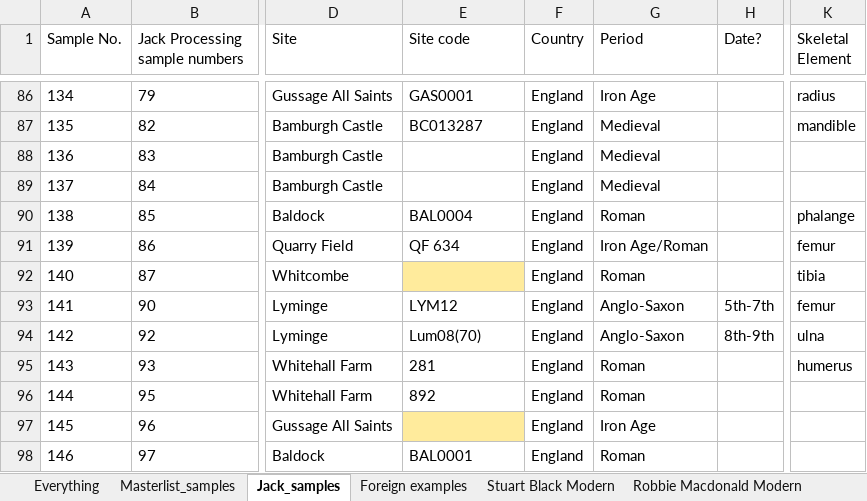
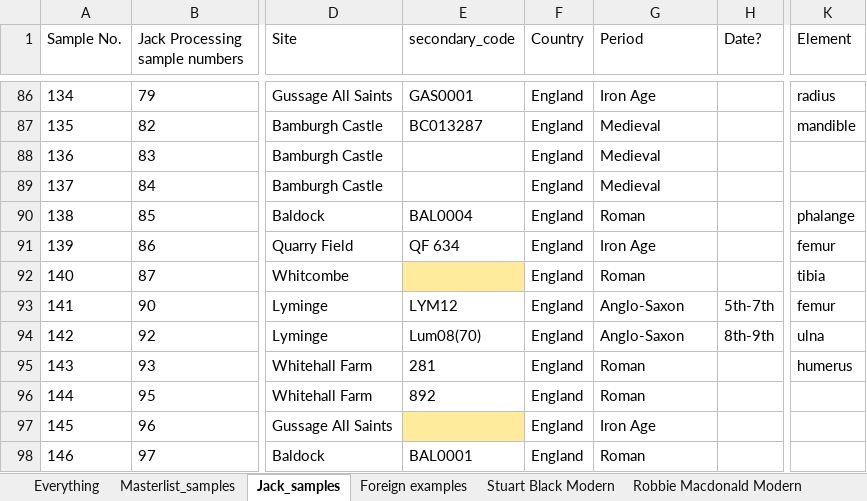
Before and after one commit to M0rningLightM0untain/Cat_Isotopes, an Excel workbook: data/Samples_Master.xlsx, sheet Jack_samples, drawn as a sheet; only a part is shown, gaps mark what is left out; values as stored, in another font and other column widths than the file's, no borders; charts and pictures and conditional formats and table styles not drawn; the diff names each change by its address in the sheet, - before the commit and + after, or states it on an @@ line.

Commit message:
I have gone around the problem by altering the names in the original dataset

```diff
--- a/data/Samples_Master.xlsx (sheet Jack_samples)
+++ b/data/Samples_Master.xlsx (sheet Jack_samples)
-E1: Site code
+E1: secondary_code
-K1: Skeletal Element
+K1: Element
-G91 (Period): Iron Age/Roman
+G91 (Period): Iron Age
```
Also changed, not shown: charts or pictures, 1 other file.
